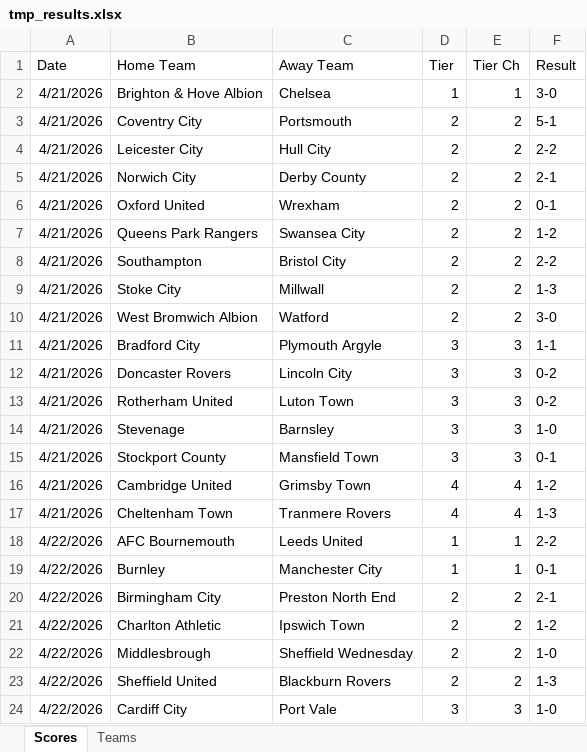
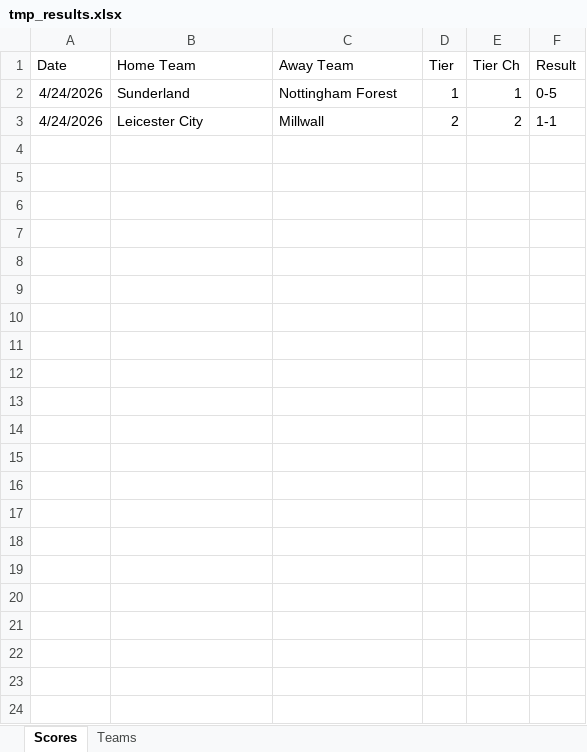
Before and after one commit to seanelvidge/England-football-results, an Excel workbook: .github/tmp_results.xlsx, sheet Scores, drawn as a sheet; values as stored, in another font and other column widths than the file's, no borders; removed rows and columns are numbered as before the commit, all else as after; the diff names each change by its address in the sheet, - before the commit and + after, or states it on an @@ line.

Commit message:
Add files via upload

```diff
--- a/.github/tmp_results.xlsx (sheet Scores)
+++ b/.github/tmp_results.xlsx (sheet Scores)
-A2 (Date): 4/21/2026
+A2 (Date): 4/24/2026
-B2 (Home Team): Brighton & Hove Albion
+B2 (Home Team): Sunderland
-C2 (Away Team): Chelsea
+C2 (Away Team): Nottingham Forest
-F2 (Result): 3-0
+F2 (Result): 0-5
-row 3: 4/21/2026 | Coventry City | Portsmouth | 2 | 2 | 5-1
-A3 (Date): 4/21/2026
+A3 (Date): 4/24/2026
-C3 (Away Team): Hull City
+C3 (Away Team): Millwall
-F3 (Result): 2-2
+F3 (Result): 1-1
-row 5: 4/21/2026 | Norwich City | Derby County | 2 | 2 | 2-1
-row 6: 4/21/2026 | Oxford United | Wrexham | 2 | 2 | 0-1
-row 7: 4/21/2026 | Queens Park Rangers | Swansea City | 2 | 2 | 1-2
-row 8: 4/21/2026 | Southampton | Bristol City | 2 | 2 | 2-2
-row 9: 4/21/2026 | Stoke City | Millwall | 2 | 2 | 1-3
-row 10: 4/21/2026 | West Bromwich Albion | Watford | 2 | 2 | 3-0
-row 11: 4/21/2026 | Bradford City | Plymouth Argyle | 3 | 3 | 1-1
-row 12: 4/21/2026 | Doncaster Rovers | Lincoln City | 3 | 3 | 0-2
-row 13: 4/21/2026 | Rotherham United | Luton Town | 3 | 3 | 0-2
-row 14: 4/21/2026 | Stevenage | Barnsley | 3 | 3 | 1-0
-row 15: 4/21/2026 | Stockport County | Mansfield Town | 3 | 3 | 0-1
-row 16: 4/21/2026 | Cambridge United | Grimsby Town | 4 | 4 | 1-2
-row 17: 4/21/2026 | Cheltenham Town | Tranmere Rovers | 4 | 4 | 1-3
-row 18: 4/22/2026 | AFC Bournemouth | Leeds United | 1 | 1 | 2-2
-row 19: 4/22/2026 | Burnley | Manchester City | 1 | 1 | 0-1
-row 20: 4/22/2026 | Birmingham City | Preston North End | 2 | 2 | 2-1
-row 21: 4/22/2026 | Charlton Athletic | Ipswich Town | 2 | 2 | 1-2
-row 22: 4/22/2026 | Middlesbrough | Sheffield Wednesday | 2 | 2 | 1-0
-row 23: 4/22/2026 | Sheffield United | Blackburn Rovers | 2 | 2 | 1-3
-row 24: 4/22/2026 | Cardiff City | Port Vale | 3 | 3 | 1-0
```
Also changed, not shown: formulas that keep their value.
